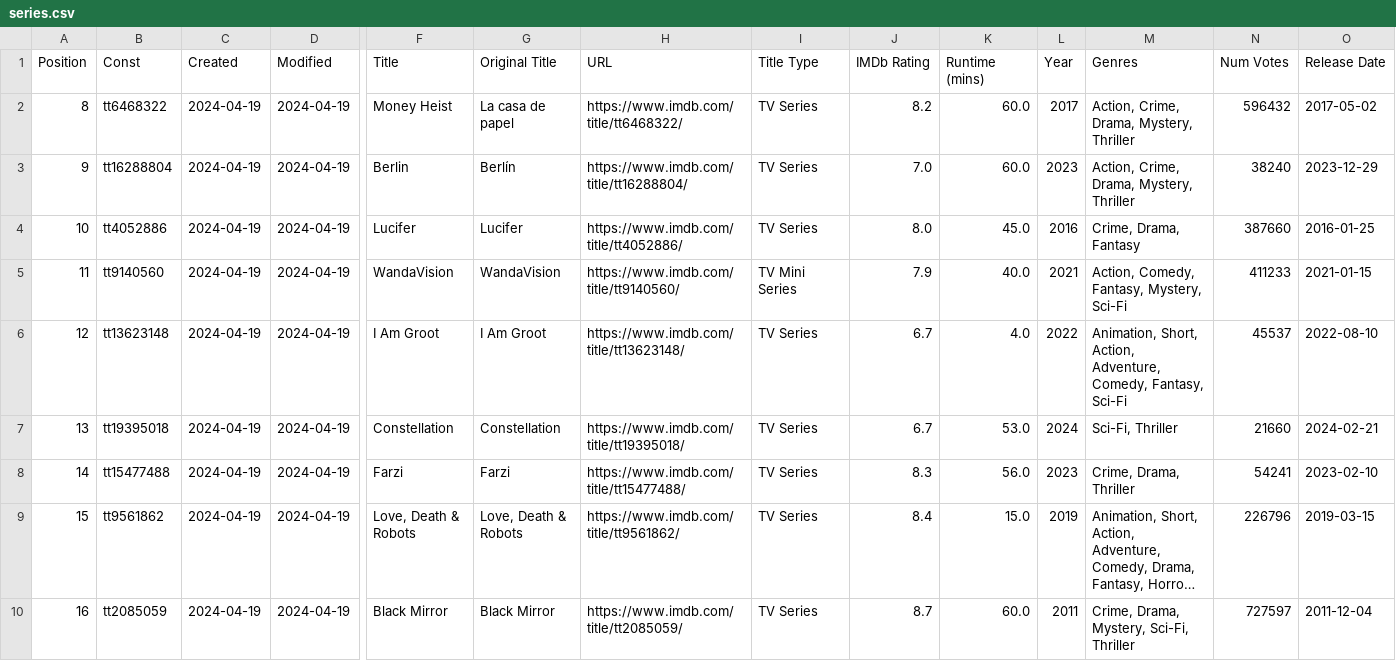
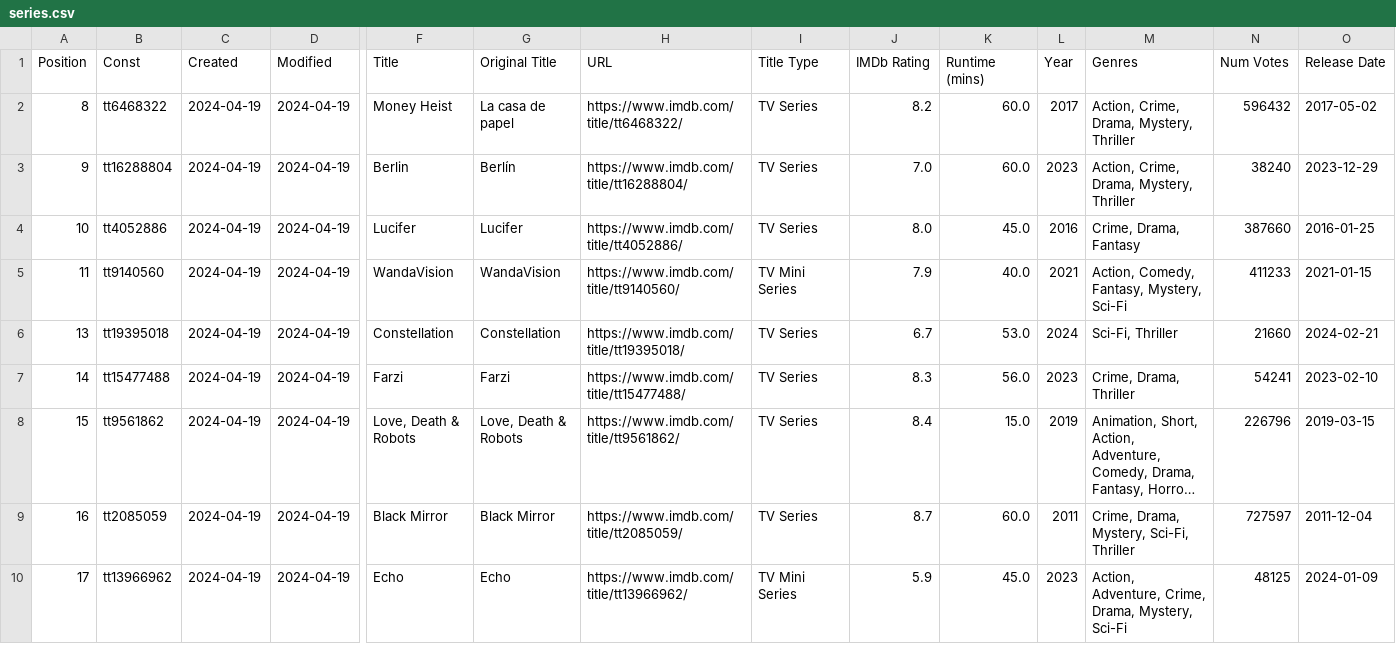
Before and after one commit to Ns81000/WHATSUP, a CSV file: data/series.csv, drawn as a sheet; only a part is shown, gaps mark what is left out; the shorter side is filled out with more unchanged rows; long unchanged cells end in …; rows hold the shown columns only; the diff names each change by its address in the sheet, - before the commit and + after, or states it on an @@ line.

```diff
--- a/data/series.csv
+++ b/data/series.csv
-row 6: 12 | tt13623148 | 2024-04-19 | 2024-04-19 | I Am Groot | I Am Groot | https://www.imdb.com/title/tt13623148/ | TV Series | 6.7 | 4.0 | 2022 | Animation, Short, Action, Adventure, Comedy, Fantasy, Sci-Fi | 45537 | 2022-08-10
```
Also changed, not shown: data/movies.csv, 14 other files.
